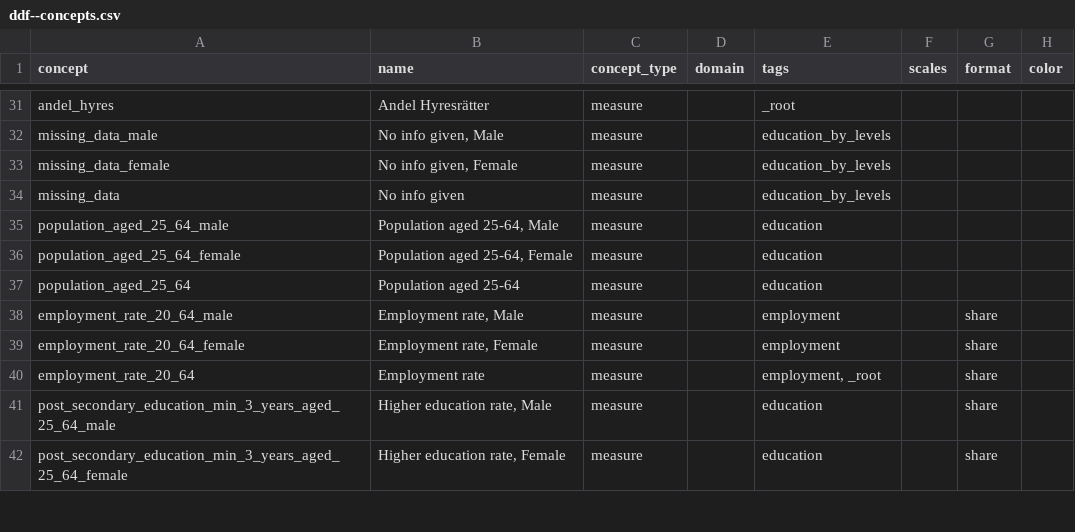
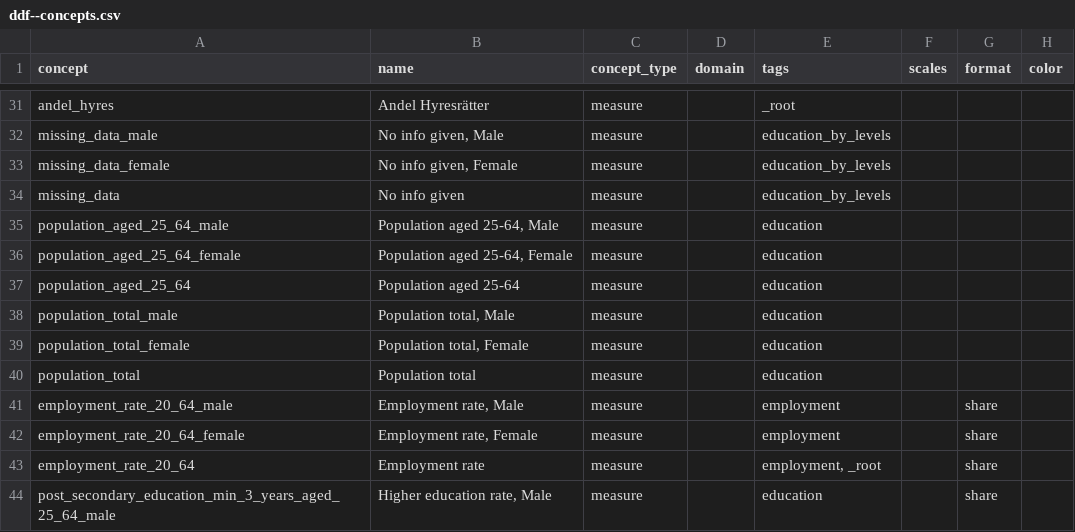
Before and after one commit to open-numbers/ddf--sodertornsmodellen, a CSV file: ddf--sodertornsmodellen--src/ddf--concepts.csv, drawn as a sheet; only a part is shown, gaps mark what is left out; the shorter side is filled out with more unchanged rows.

```diff
--- a/ddf--sodertornsmodellen--src/ddf--concepts.csv
+++ b/ddf--sodertornsmodellen--src/ddf--concepts.csv
@@ -37,2 +37,5 @@ population_aged_25_64_female,"Population aged 25-64, Female",measure,,education,
 population_aged_25_64,Population aged 25-64,measure,,education,,,
+population_total_male,"Population total, Male",measure,,education,,,
+population_total_female,"Population total, Female",measure,,education,,,
+population_total,Population total,measure,,education,,,
 employment_rate_20_64_male,"Employment rate, Male",measure,,employment,,share,
```
Also changed, not shown: 12 other files.
